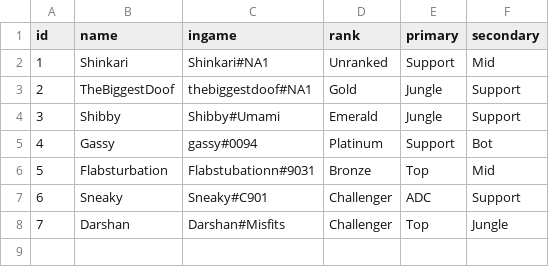
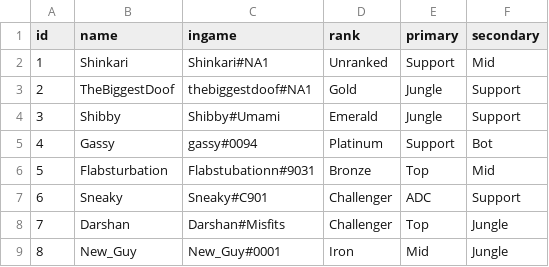
Before and after one commit to AErdenberger/League-Player-Organizer, a CSV file: data/Players.csv, drawn as a sheet; the diff names each change by its address in the sheet, - before the commit and + after, or states it on an @@ line.

Commit message:
Update Players.csv

```diff
--- a/data/Players.csv
+++ b/data/Players.csv
+row 9: 8 | New_Guy | New_Guy#0001 | Iron | Mid | Jungle
```
